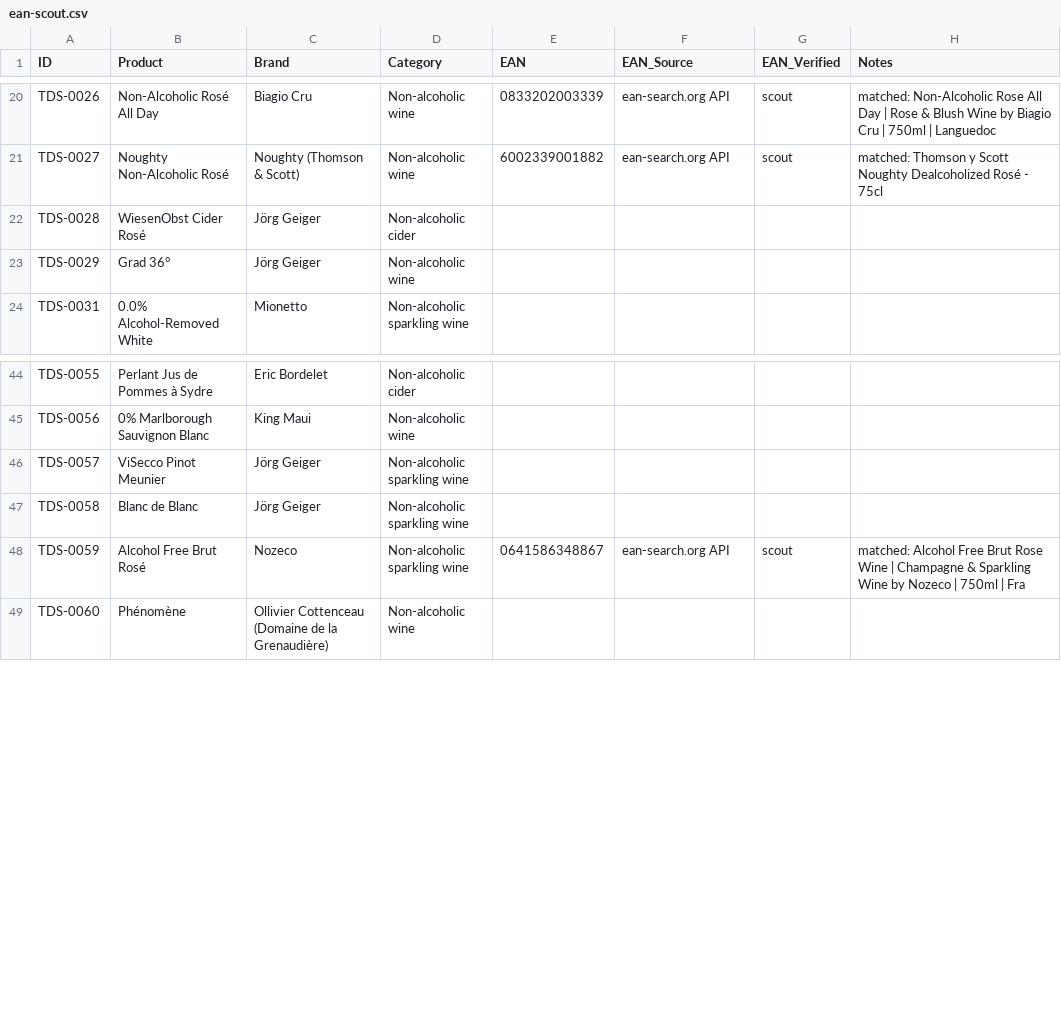
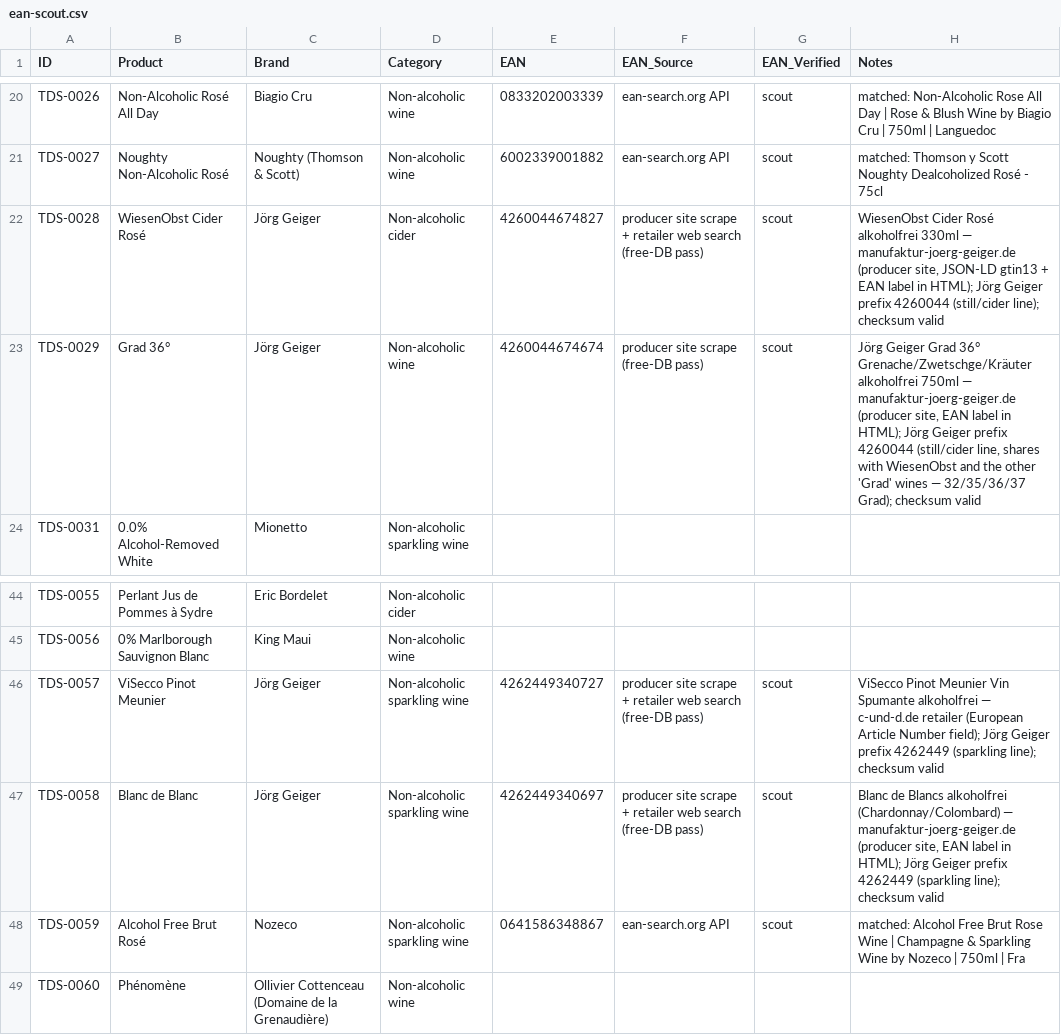
Before and after one commit to karlhillx/karlhill.com, a CSV file: clients/the-dry-standard/data/ean-scout.csv, drawn as a sheet; only a part is shown, gaps mark what is left out.

Commit message:
scout(ean): 4 Jörg Geiger EANs (WiesenObst, Grad 36°, ViSecco, Blanc de Blancs)
Adds 4 EANs to ean-scout.csv from the producer-site scrape pass. All
checksum-validated against the GS1 standard. Source:
manufaktur-joerg-geiger.de (German producer's own site, which lists
EANs in both the visible EAN label and JSON-LD gtin13 structured data).

Catalog total: 33/78 products with EANs (42%). All EAN_Verified=scout.

New EANs and the dual-prefix pattern they reveal:
  TDS-0028  WiesenObst Cider Rosé alkoholfrei 330ml  → 4260044674827
  TDS-0029  Grad 36° Grenache alkoholfrei 750ml       → 4260044674674
  TDS-0057  ViSecco Pinot Meunier alkoholfrei          → 4262449340727
  TDS-0058  Blanc de Blancs alkoholfrei               → 4262449340697

Jörg Geiger uses TWO GS1 company prefixes for different product lines:
  4260044  — still/cider (WiesenObst, Grad series)
  4262449  — sparkling (ViSecco, Blanc de Blancs)
This is normal GS1 practice but easy to misread as 'wrong brand' in
prefix-verification scoring. Recorded in the ean-scouting skill's
references/known-prefixes.md for future sessions.

Source distribution after this commit:
  ean-search.org API              17
  ean-search.org (brand sweep)     3
  retailer web search (free-DB)     9
  producer site + retailer          3
  producer site (free-DB)           1

```diff
--- a/clients/the-dry-standard/data/ean-scout.csv
+++ b/clients/the-dry-standard/data/ean-scout.csv
@@ -21,4 +21,4 @@ TDS-0026,Non-Alcoholic Rosé All Day,Biagio Cru,Non-alcoholic wine,0833202003339
 TDS-0027,Noughty Non-Alcoholic Rosé,Noughty (Thomson & Scott),Non-alcoholic wine,6002339001882,ean-search.org API,scout,matched: Thomson y Scott Noughty Dealcoholized Rosé - 75cl
-TDS-0028,WiesenObst Cider Rosé,Jörg Geiger,Non-alcoholic cider,,,,
-TDS-0029,Grad 36°,Jörg Geiger,Non-alcoholic wine,,,,
+TDS-0028,WiesenObst Cider Rosé,Jörg Geiger,Non-alcoholic cider,4260044674827,producer site scrape + retailer web search (free-DB pass),scout,"WiesenObst Cider Rosé alkoholfrei 330ml — manufaktur-joerg-geiger.de (producer site, JSON-LD gtin13 + EAN label in HTML); Jörg Geiger prefix 4260044 (still/cider line); checksum valid"
+TDS-0029,Grad 36°,Jörg Geiger,Non-alcoholic wine,4260044674674,producer site scrape (free-DB pass),scout,"Jörg Geiger Grad 36° Grenache/Zwetschge/Kräuter alkoholfrei 750ml — manufaktur-joerg-geiger.de (producer site, EAN label in HTML); Jörg Geiger prefix 4260044 (still/cider line, shares with WiesenObst and the other 'Grad' wines — 32/35/36/37 Grad); checksum valid"
 TDS-0031,0.0% Alcohol-Removed White,Mionetto,Non-alcoholic sparkling wine,,,,
@@ -45,4 +45,4 @@ TDS-0055,Perlant Jus de Pommes à Sydre,Eric Bordelet,Non-alcoholic cider,,,,
 TDS-0056,0% Marlborough Sauvignon Blanc,King Maui,Non-alcoholic wine,,,,
-TDS-0057,ViSecco Pinot Meunier,Jörg Geiger,Non-alcoholic sparkling wine,,,,
-TDS-0058,Blanc de Blanc,Jörg Geiger,Non-alcoholic sparkling wine,,,,
+TDS-0057,ViSecco Pinot Meunier,Jörg Geiger,Non-alcoholic sparkling wine,4262449340727,producer site scrape + retailer web search (free-DB pass),scout,ViSecco Pinot Meunier Vin Spumante alkoholfrei — c-und-d.de retailer (European Article Number field); Jörg Geiger prefix 4262449 (sparkling line); checksum valid
+TDS-0058,Blanc de Blanc,Jörg Geiger,Non-alcoholic sparkling wine,4262449340697,producer site scrape + retailer web search (free-DB pass),scout,"Blanc de Blancs alkoholfrei (Chardonnay/Colombard) — manufaktur-joerg-geiger.de (producer site, EAN label in HTML); Jörg Geiger prefix 4262449 (sparkling line); checksum valid"
 TDS-0059,Alcohol Free Brut Rosé,Nozeco,Non-alcoholic sparkling wine,0641586348867,ean-search.org API,scout,matched: Alcohol Free Brut Rose Wine | Champagne & Sparkling Wine by Nozeco | 750ml | Fra
```
